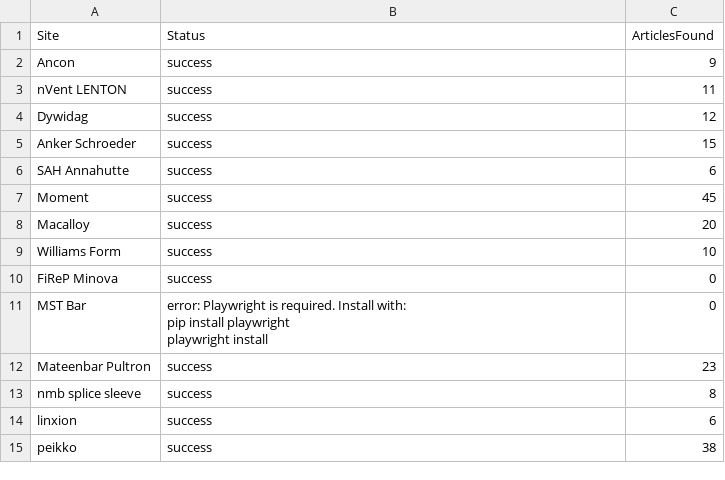
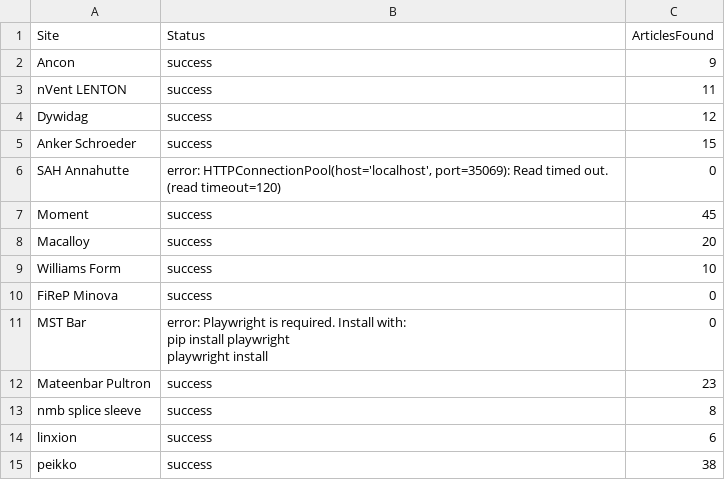
Before and after one commit to passakornDextra/competitorWatch, a CSV file: scrape_status.csv, drawn as a sheet.

```diff
--- a/scrape_status.csv
+++ b/scrape_status.csv
@@ -5,3 +5,3 @@ Dywidag,success,12
 Anker Schroeder,success,15
-SAH Annahutte,success,6
+SAH Annahutte,"error: HTTPConnectionPool(host='localhost', port=35069): Read timed out. (read timeout=120)",0
 Moment,success,45
```
Also changed, not shown: export_combined.csv.
